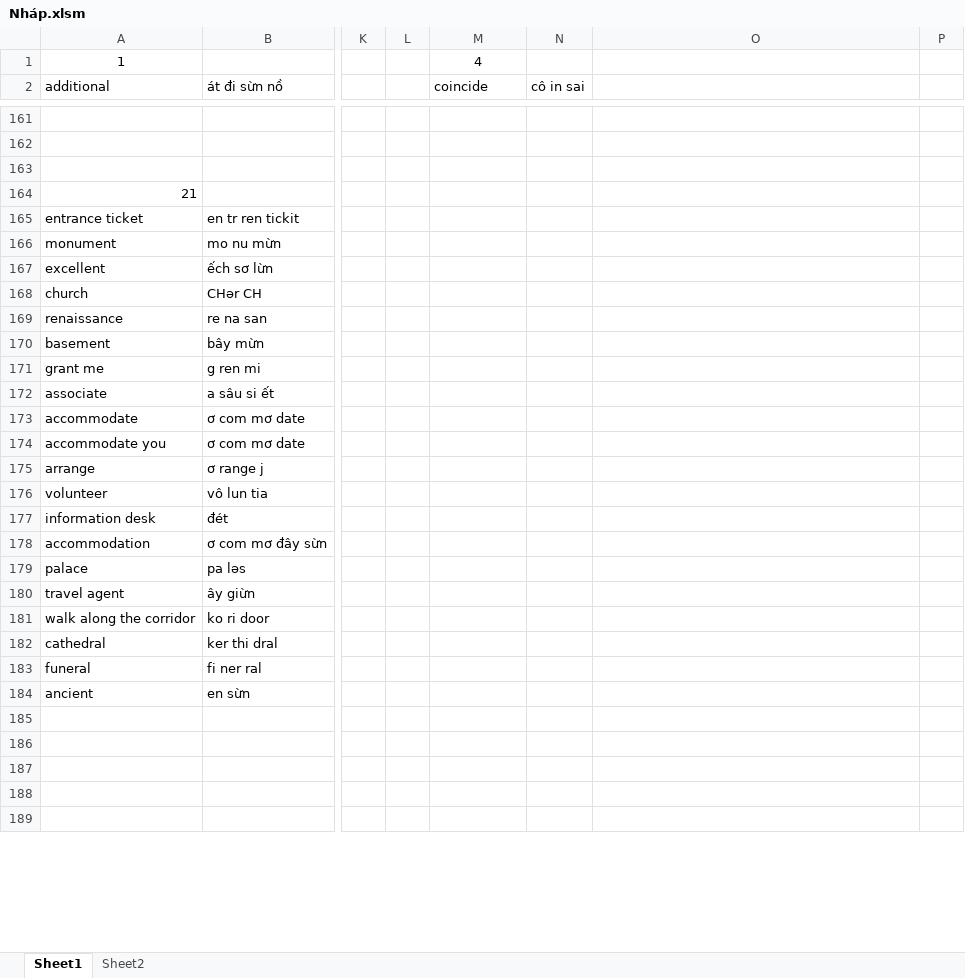
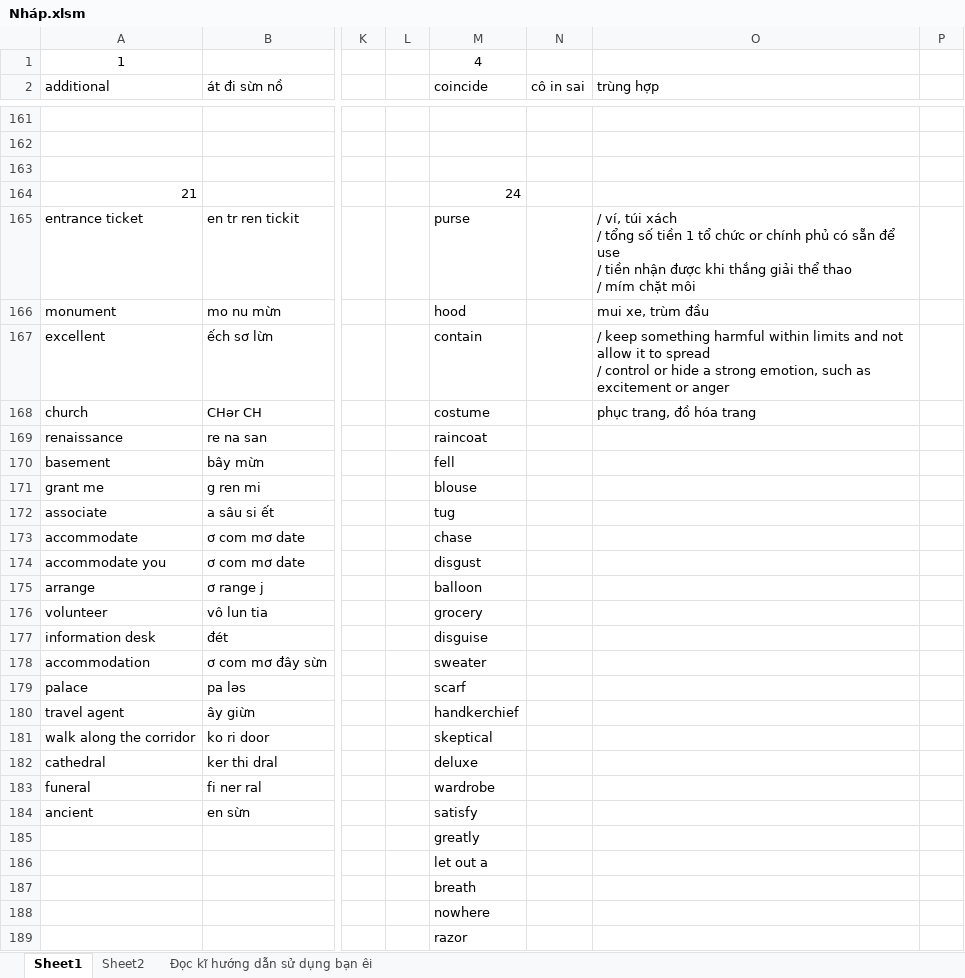
Before and after one commit to thaidh-dev/Engrisk, an Excel workbook: Nháp.xlsm, sheet Sheet1, drawn as a sheet; only a part is shown, gaps mark what is left out; values as stored, in another font and other column widths than the file's, no borders; charts and pictures not drawn; ↵ is a line break in a cell; the diff covers the shown part only; the diff names each change by its address in the sheet, - before the commit and + after, or states it on an @@ line.

Commit message:
cm

```diff
--- a/Nháp.xlsm (sheet Sheet1)
+++ b/Nháp.xlsm (sheet Sheet1)
+sheet tab: Đọc kĩ hướng dẫn sử dụng bạn êi
-O2: (empty)
+O2: trùng hợp
-M164 (coincide): (empty)
+M164 (coincide): 24
-M165 (coincide): (empty)
+M165 (coincide): purse
-O165 (trùng hợp): (empty)
+O165 (trùng hợp): / ví, túi xách ↵ / tổng số tiền 1 tổ chức or chính phủ có sẵn để use ↵ / tiền nhận được khi thắng giải thể thao ↵ / mím chặt môi
-M166 (coincide): (empty)
+M166 (coincide): hood
-O166 (trùng hợp): (empty)
+O166 (trùng hợp): mui xe, trùm đầu
-M167 (coincide): (empty)
+M167 (coincide): contain
-O167 (trùng hợp): (empty)
+O167 (trùng hợp): / keep something harmful within limits and not allow it to spread ↵ / control or hide a strong emotion, such as excitement or anger
-M168 (coincide): (empty)
+M168 (coincide): costume
-O168 (trùng hợp): (empty)
+O168 (trùng hợp): phục trang, đồ hóa trang
-M169 (coincide): (empty)
+M169 (coincide): raincoat
-M170 (coincide): (empty)
+M170 (coincide): fell
-M171 (coincide): (empty)
+M171 (coincide): blouse
-M172 (coincide): (empty)
+M172 (coincide): tug
-M173 (coincide): (empty)
+M173 (coincide): chase
-M174 (coincide): (empty)
+M174 (coincide): disgust
-M175 (coincide): (empty)
+M175 (coincide): balloon
-M176 (coincide): (empty)
+M176 (coincide): grocery
-M177 (coincide): (empty)
+M177 (coincide): disguise
-M178 (coincide): (empty)
+M178 (coincide): sweater
-M179 (coincide): (empty)
+M179 (coincide): scarf
-M180 (coincide): (empty)
+M180 (coincide): handkerchief
-M181 (coincide): (empty)
+M181 (coincide): skeptical
-M182 (coincide): (empty)
+M182 (coincide): deluxe
-M183 (coincide): (empty)
+M183 (coincide): wardrobe
-M184 (coincide): (empty)
+M184 (coincide): satisfy
-M185 (coincide): (empty)
+M185 (coincide): greatly
-M186 (coincide): (empty)
+M186 (coincide): let out a
-M187 (coincide): (empty)
+M187 (coincide): breath
-M188 (coincide): (empty)
+M188 (coincide): nowhere
-M189 (coincide): (empty)
+M189 (coincide): razor
```
Also changed, not shown: 60 edited cells elsewhere in this sheet, charts or pictures.
